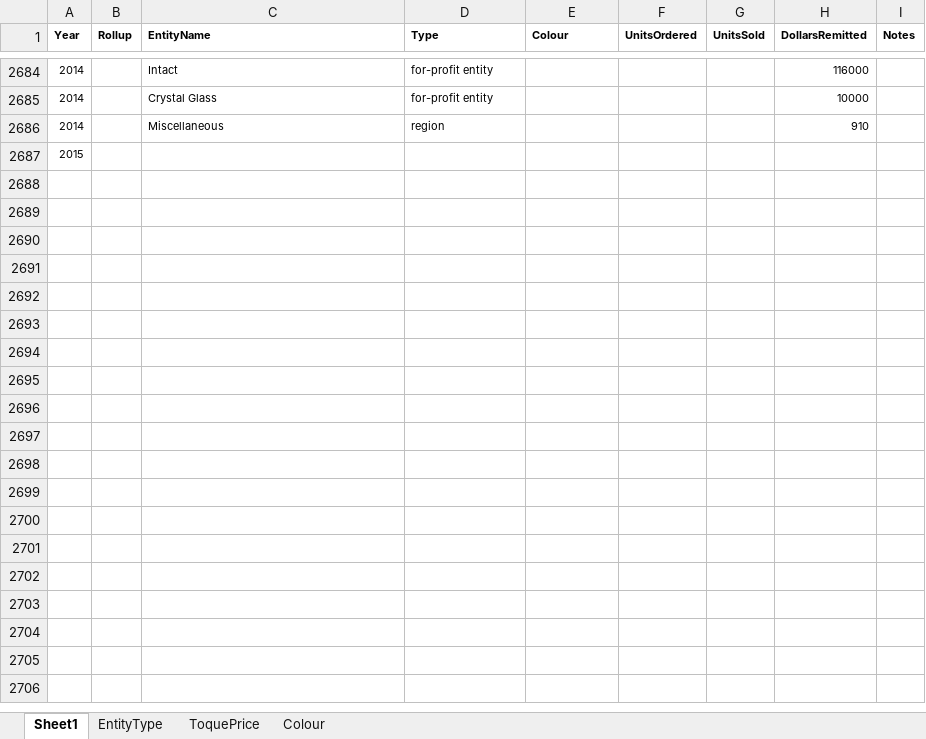
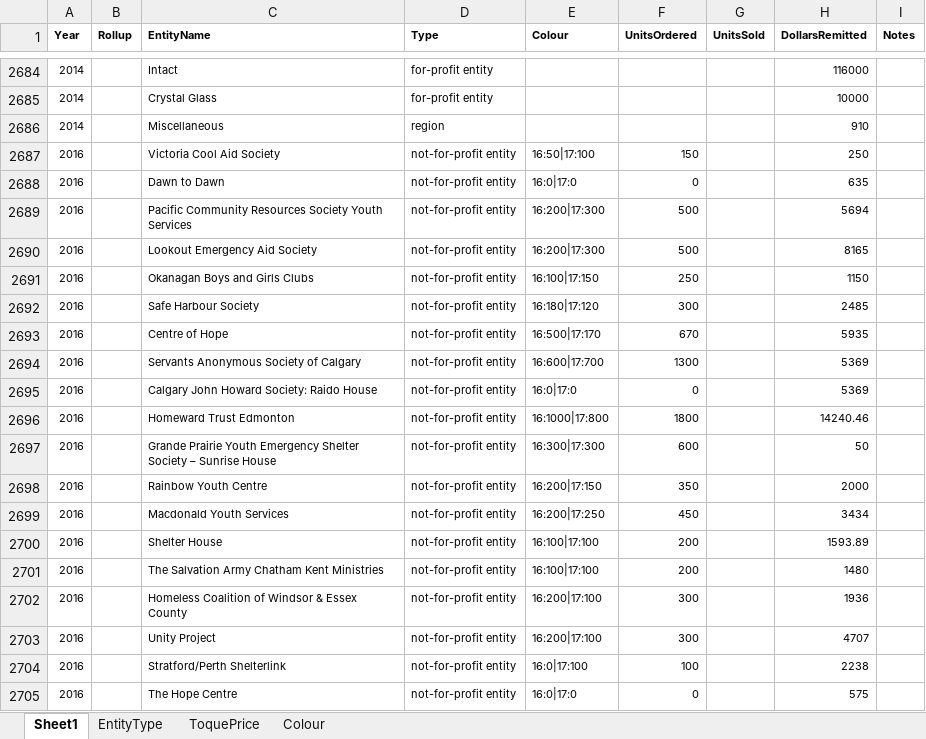
Before and after one commit to fmahdi-R/raising-the-roof, an Excel workbook: CLEAN DATA/The Boardroom Group/progress.xlsx, sheet Sheet1, drawn as a sheet; only a part is shown, gaps mark what is left out; values as stored, in another font and other column widths than the file's, no borders; removed rows and columns are numbered as before the commit, all else as after; the diff covers the shown part only; the diff names each change by its address in the sheet, - before the commit and + after, or states it on an @@ line.

Commit message:
Everything except 2013 and 2015

```diff
--- a/CLEAN DATA/The Boardroom Group/progress.xlsx (sheet Sheet1)
+++ b/CLEAN DATA/The Boardroom Group/progress.xlsx (sheet Sheet1)
-row 2687: 2015
+row 2687: 2016 |  | Victoria Cool Aid Society | not-for-profit entity | 16:50|17:100 | 150 |  | 250
+row 2688: 2016 |  | Dawn to Dawn | not-for-profit entity | 16:0|17:0 | 0 |  | 635
+row 2689: 2016 |  | Pacific Community Resources Society Youth Services | not-for-profit entity | 16:200|17:300 | 500 |  | 5694
+row 2690: 2016 |  | Lookout Emergency Aid Society | not-for-profit entity | 16:200|17:300 | 500 |  | 8165
+row 2691: 2016 |  | Okanagan Boys and Girls Clubs | not-for-profit entity | 16:100|17:150 | 250 |  | 1150
+row 2692: 2016 |  | Safe Harbour Society | not-for-profit entity | 16:180|17:120 | 300 |  | 2485
+row 2693: 2016 |  | Centre of Hope | not-for-profit entity | 16:500|17:170 | 670 |  | 5935
+row 2694: 2016 |  | Servants Anonymous Society of Calgary | not-for-profit entity | 16:600|17:700 | 1300 |  | 5369
+row 2695: 2016 |  | Calgary John Howard Society: Raido House | not-for-profit entity | 16:0|17:0 | 0 |  | 5369
+row 2696: 2016 |  | Homeward Trust Edmonton | not-for-profit entity | 16:1000|17:800 | 1800 |  | 14240.46
+row 2697: 2016 |  | Grande Prairie Youth Emergency Shelter Society – Sunrise House | not-for-profit entity | 16:300|17:300 | 600 |  | 50
+row 2698: 2016 |  | Rainbow Youth Centre | not-for-profit entity | 16:200|17:150 | 350 |  | 2000
+row 2699: 2016 |  | Macdonald Youth Services | not-for-profit entity | 16:200|17:250 | 450 |  | 3434
+row 2700: 2016 |  | Shelter House | not-for-profit entity | 16:100|17:100 | 200 |  | 1593.89
+row 2701: 2016 |  | The Salvation Army Chatham Kent Ministries | not-for-profit entity | 16:100|17:100 | 200 |  | 1480
+row 2702: 2016 |  | Homeless Coalition of Windsor & Essex County | not-for-profit entity | 16:200|17:100 | 300 |  | 1936
+row 2703: 2016 |  | Unity Project | not-for-profit entity | 16:200|17:100 | 300 |  | 4707
+row 2704: 2016 |  | Stratford/Perth Shelterlink | not-for-profit entity | 16:0|17:100 | 100 |  | 2238
+row 2705: 2016 |  | The Hope Centre | not-for-profit entity | 16:0|17:0 | 0 |  | 575
```
Also changed, not shown: 37 added rows and 1 edited cell elsewhere in this sheet, sheet Colour.
